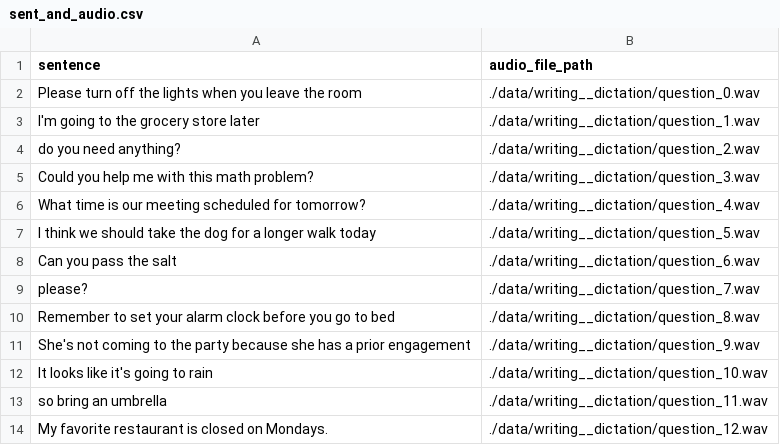
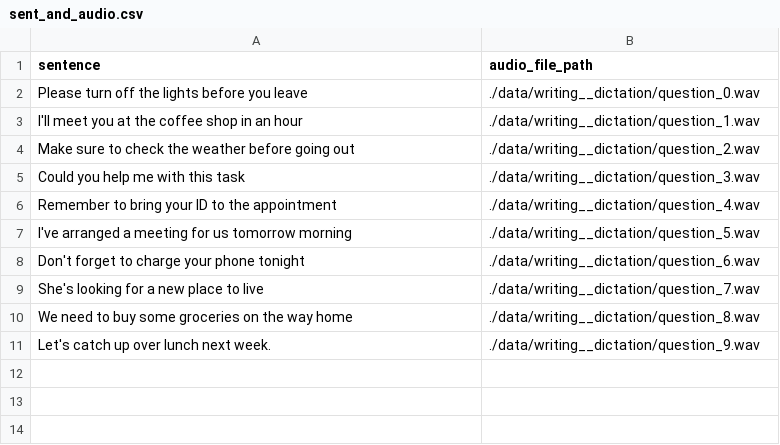
Before and after one commit to sonosung/AIEntor, a CSV file: data/writing__dictation/sent_and_audio.csv, drawn as a sheet.

```diff
--- a/data/writing__dictation/sent_and_audio.csv
+++ b/data/writing__dictation/sent_and_audio.csv
@@ -1,14 +1,11 @@
 sentence,audio_file_path
-Please turn off the lights when you leave the room,./data/writing__dictation/question_0.wav
-I'm going to the grocery store later,./data/writing__dictation/question_1.wav
-do you need anything?,./data/writing__dictation/question_2.wav
-Could you help me with this math problem?,./data/writing__dictation/question_3.wav
-What time is our meeting scheduled for tomorrow?,./data/writing__dictation/question_4.wav
-I think we should take the dog for a longer walk today,./data/writing__dictation/question_5.wav
-Can you pass the salt,./data/writing__dictation/question_6.wav
-please?,./data/writing__dictation/question_7.wav
-Remember to set your alarm clock before you go to bed,./data/writing__dictation/question_8.wav
-She's not coming to the party because she has a prior engagement,./data/writing__dictation/question_9.wav
-It looks like it's going to rain,./data/writing__dictation/question_10.wav
-so bring an umbrella,./data/writing__dictation/question_11.wav
-My favorite restaurant is closed on Mondays.,./data/writing__dictation/question_12.wav
+Please turn off the lights before you leave,./data/writing__dictation/question_0.wav
+I'll meet you at the coffee shop in an hour,./data/writing__dictation/question_1.wav
+Make sure to check the weather before going out,./data/writing__dictation/question_2.wav
+Could you help me with this task,./data/writing__dictation/question_3.wav
+Remember to bring your ID to the appointment,./data/writing__dictation/question_4.wav
+I've arranged a meeting for us tomorrow morning,./data/writing__dictation/question_5.wav
+Don't forget to charge your phone tonight,./data/writing__dictation/question_6.wav
+She's looking for a new place to live,./data/writing__dictation/question_7.wav
+We need to buy some groceries on the way home,./data/writing__dictation/question_8.wav
+Let's catch up over lunch next week.,./data/writing__dictation/question_9.wav
```
Also changed, not shown: data/speaking__describe_charts/desc_charts.csv, data/speaking__describe_img/desc_img.csv, 13 other files.
